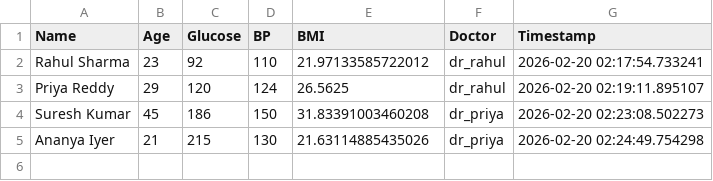
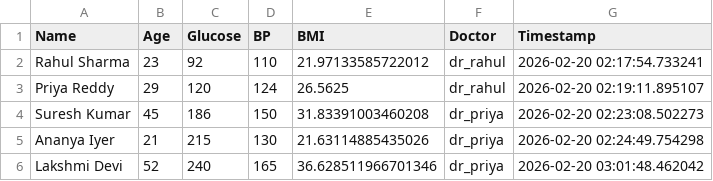
Before and after one commit to POOJ21-HEMANTH/Explainable-Diabetes-AI, a CSV file: patients.csv, drawn as a sheet.

```diff
--- a/patients.csv
+++ b/patients.csv
@@ -5 +5,2 @@ Suresh Kumar,45,186,150,31.83391003460208,dr_priya,2026-02-20 02:23:08.502273
 Ananya Iyer,21,215,130,21.63114885435026,dr_priya,2026-02-20 02:24:49.754298
+Lakshmi Devi,52,240,165,36.628511966701346,dr_priya,2026-02-20 03:01:48.462042
```
Also changed, not shown: 1 other file.
